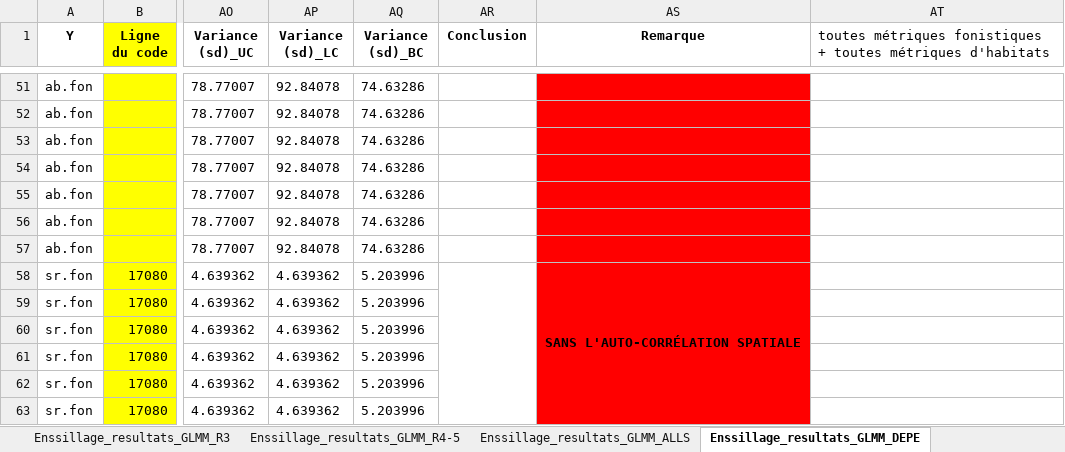
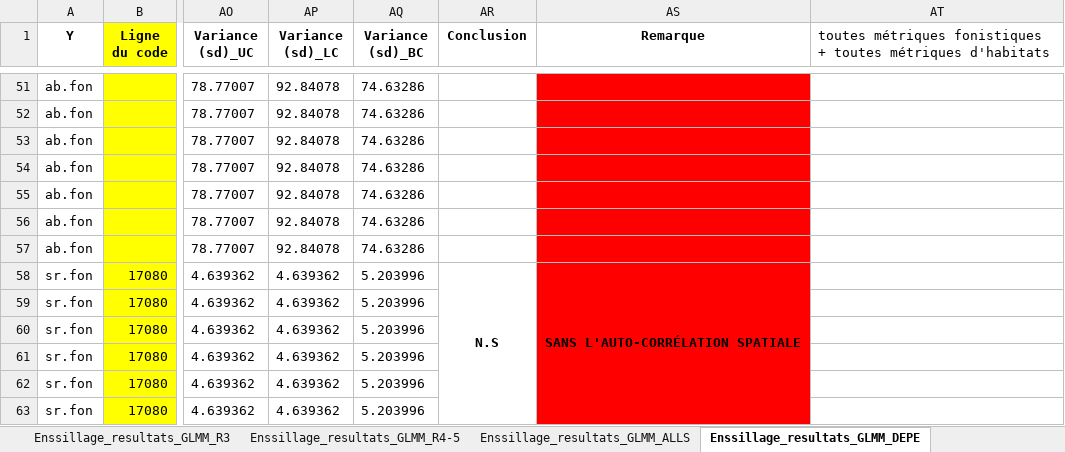
Before and after one commit to BroMoutarde/Stage_Coleo_A-D, an Excel workbook: Resultats_modeles_coleo_2024.xlsx, sheet Enssillage_resultats_GLMM_DEPE, drawn as a sheet; only a part is shown, gaps mark what is left out; values as stored, in another font and other column widths than the file's, no borders; conditional formats not drawn; the diff names each change by its address in the sheet, - before the commit and + after, or states it on an @@ line.

```diff
--- a/Resultats_modeles_coleo_2024.xlsx (sheet Enssillage_resultats_GLMM_DEPE)
+++ b/Resultats_modeles_coleo_2024.xlsx (sheet Enssillage_resultats_GLMM_DEPE)
-AR58 (Conclusion): (empty)
+AR58 (Conclusion): N.S
```
Also changed, not shown: 14 other files.
